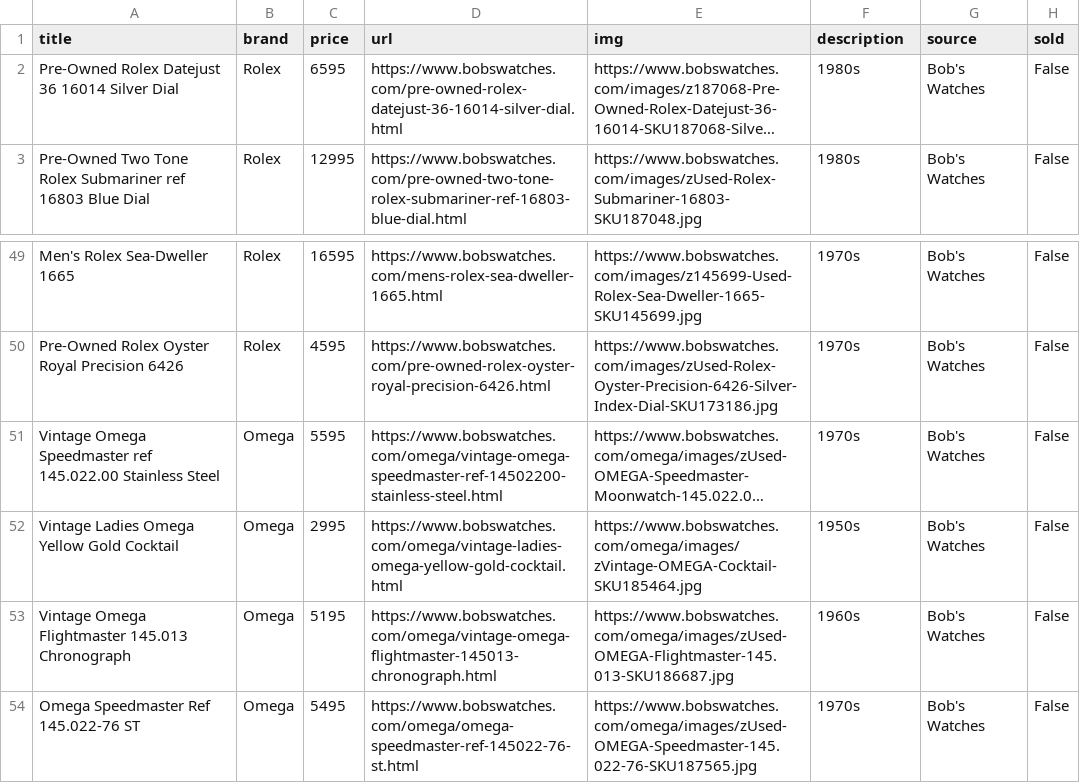
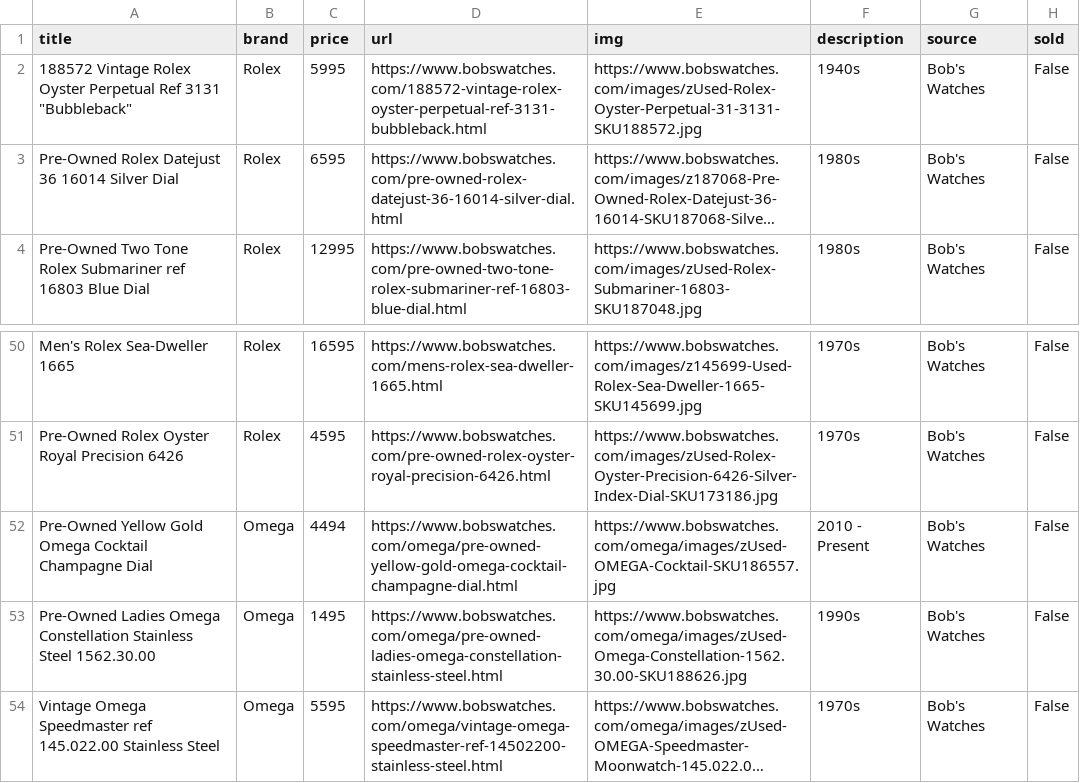
Before and after one commit to markatmutter-cloud/watchlist, a CSV file: data/bobswatches.csv, drawn as a sheet; only a part is shown, gaps mark what is left out; the shorter side is filled out with more unchanged rows; long unchanged cells end in …; the diff names each change by its address in the sheet, - before the commit and + after, or states it on an @@ line.

```diff
--- a/data/bobswatches.csv
+++ b/data/bobswatches.csv
+row 2: 188572 Vintage Rolex Oyster Perpetual Ref 3131 "Bubbleback" | Rolex | 5995 | https://www.bobswatches.com/188572-vintage-rolex-oyster-perpetual-ref-3131-bubbleback.html | https://www.bobswatches.com/images/zUsed-Rolex-Oyster-Perpetual-31-3131-SKU188572.jpg | 1940s | Bob's Watches | False
+row 52: Pre-Owned Yellow Gold Omega Cocktail Champagne Dial | Omega | 4494 | https://www.bobswatches.com/omega/pre-owned-yellow-gold-omega-cocktail-champagne-dial.html | https://www.bobswatches.com/omega/images/zUsed-OMEGA-Cocktail-SKU186557.jpg | 2010 - Present | Bob's Watches | False
+row 53: Pre-Owned Ladies Omega Constellation Stainless Steel 1562.30.00 | Omega | 1495 | https://www.bobswatches.com/omega/pre-owned-ladies-omega-constellation-stainless-steel.html | https://www.bobswatches.com/omega/images/zUsed-Omega-Constellation-1562.30.00-SKU188626.jpg | 1990s | Bob's Watches | False
```
Also changed, not shown: data/analogshift.csv, data/huntington.csv, 13 other files.
